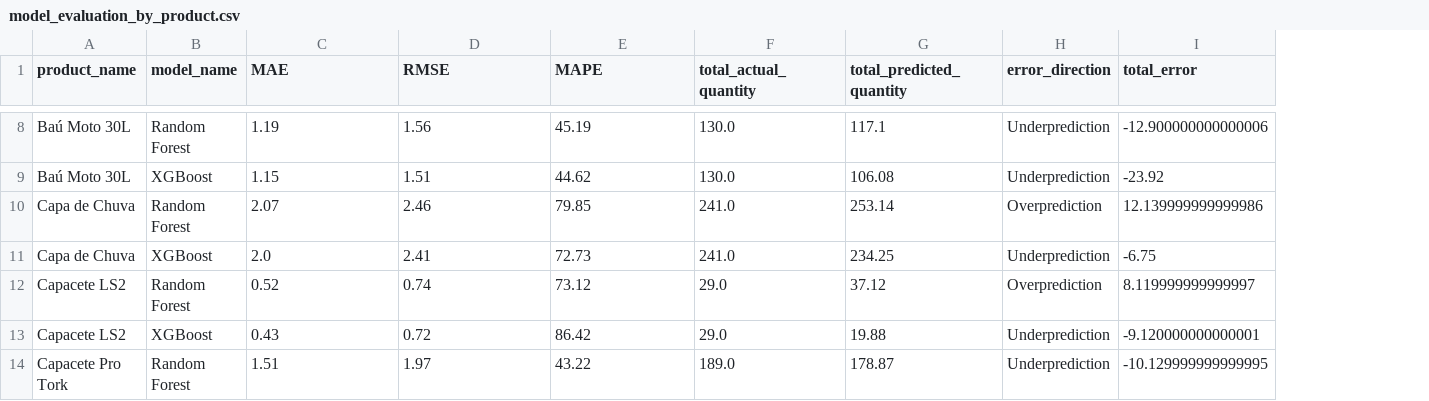
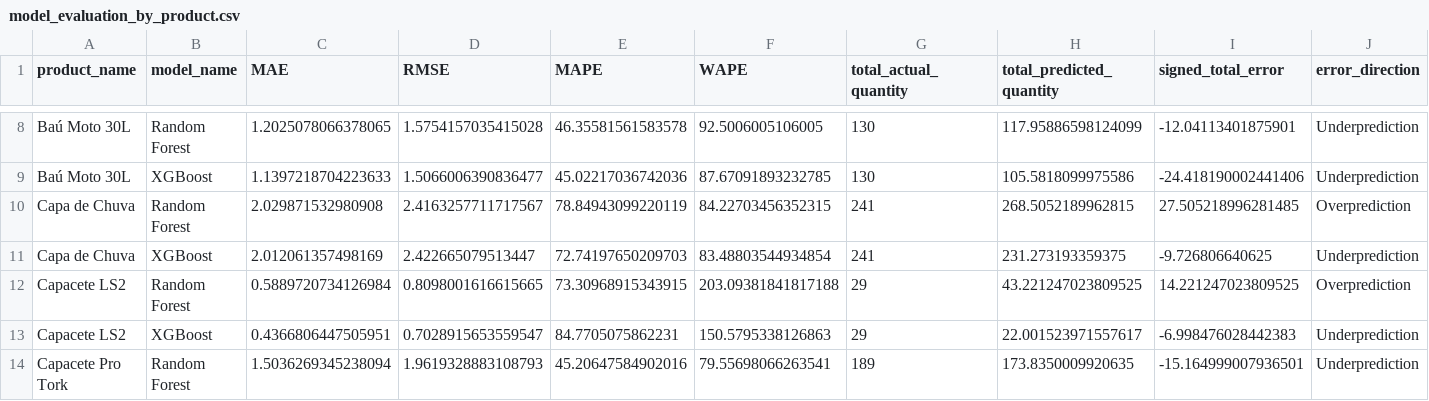
Before and after one commit to henriquecaeiro/motostock-ai, a CSV file: reports/model_evaluation_by_product.csv, drawn as a sheet; only a part is shown, gaps mark what is left out; removed rows and columns are numbered as before the commit, all else as after; the diff covers the shown part only; the diff names each change by its address in the sheet, - before the commit and + after, or states it on an @@ line.

```diff
--- a/reports/model_evaluation_by_product.csv
+++ b/reports/model_evaluation_by_product.csv
+column F (WAPE), rows 8-14: 92.5006005106005 | 87.67091893232785 | 84.22703456352315 | 83.48803544934854 | 203.09381841817188 | 150.5795338126863 | 79.55698066263541
+column I (signed_total_error), rows 8-14: -12.04113401875901 | -24.418190002441406 | 27.505218996281485 | -9.726806640625 | 14.221247023809525 | -6.998476028442383 | -15.164999007936501
-column I (total_error), rows 8-14: -12.900000000000006 | -23.92 | 12.139999999999986 | -6.75 | 8.119999999999997 | -9.120000000000001 | -10.129999999999995
-C8 (MAE): 1.19
+C8 (MAE): 1.2025078066378065
-D8 (RMSE): 1.56
+D8 (RMSE): 1.5754157035415028
-E8 (MAPE): 45.19
+E8 (MAPE): 46.35581561583578
-G8:G9 (total_actual_quantity): 130.0
+G8:G9 (total_actual_quantity): 130
-H8 (total_predicted_quantity): 117.1
+H8 (total_predicted_quantity): 117.95886598124099
-C9 (MAE): 1.15
+C9 (MAE): 1.1397218704223633
-D9 (RMSE): 1.51
+D9 (RMSE): 1.5066006390836477
-E9 (MAPE): 44.62
+E9 (MAPE): 45.02217036742036
-H9 (total_predicted_quantity): 106.08
+H9 (total_predicted_quantity): 105.5818099975586
-C10 (MAE): 2.07
+C10 (MAE): 2.029871532980908
-D10 (RMSE): 2.46
+D10 (RMSE): 2.4163257711717567
-E10 (MAPE): 79.85
+E10 (MAPE): 78.84943099220119
-G10:G11 (total_actual_quantity): 241.0
+G10:G11 (total_actual_quantity): 241
-H10 (total_predicted_quantity): 253.14
+H10 (total_predicted_quantity): 268.5052189962815
-C11 (MAE): 2.0
+C11 (MAE): 2.012061357498169
-D11 (RMSE): 2.41
+D11 (RMSE): 2.422665079513447
-E11 (MAPE): 72.73
+E11 (MAPE): 72.74197650209703
-H11 (total_predicted_quantity): 234.25
+H11 (total_predicted_quantity): 231.273193359375
-C12 (MAE): 0.52
+C12 (MAE): 0.5889720734126984
-D12 (RMSE): 0.74
+D12 (RMSE): 0.8098001616615665
-E12 (MAPE): 73.12
+E12 (MAPE): 73.30968915343915
-G12:G13 (total_actual_quantity): 29.0
+G12:G13 (total_actual_quantity): 29
-H12 (total_predicted_quantity): 37.12
+H12 (total_predicted_quantity): 43.221247023809525
-C13 (MAE): 0.43
+C13 (MAE): 0.4366806447505951
-D13 (RMSE): 0.72
+D13 (RMSE): 0.7028915653559547
-E13 (MAPE): 86.42
+E13 (MAPE): 84.7705075862231
-H13 (total_predicted_quantity): 19.88
+H13 (total_predicted_quantity): 22.001523971557617
-C14 (MAE): 1.51
+C14 (MAE): 1.5036269345238094
-D14 (RMSE): 1.97
+D14 (RMSE): 1.9619328883108793
-E14 (MAPE): 43.22
+E14 (MAPE): 45.20647584902016
-G14 (total_actual_quantity): 189.0
+G14 (total_actual_quantity): 189
-H14 (total_predicted_quantity): 178.87
+H14 (total_predicted_quantity): 173.8350009920635
```
Also changed, not shown: 87 edited cells elsewhere in this file, reports/feature_importance_final.csv, reports/predictions_comparison.csv, 17 other files.
